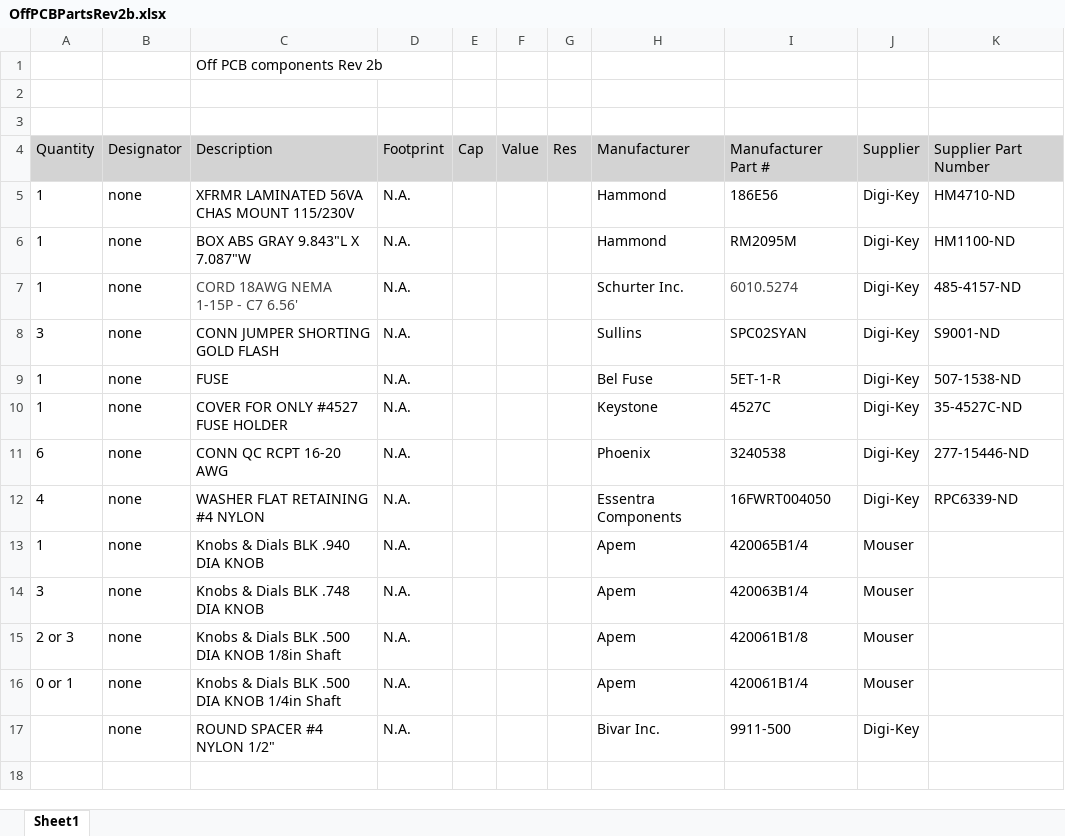
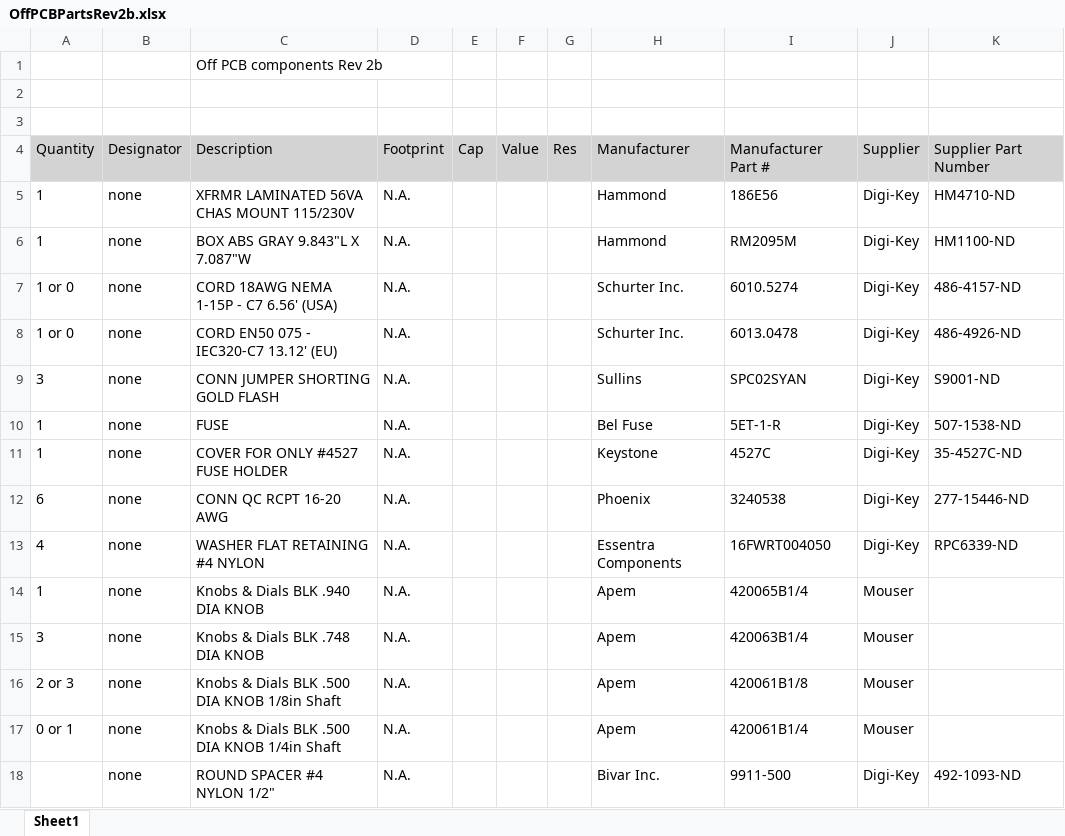
Before and after one commit to paulvee/VBA-Curve-Tracer, an Excel workbook: OffPCBPartsRev2b.xlsx, sheet Sheet1, drawn as a sheet; values as stored, in another font and other column widths than the file's, no borders; addresses are those after the commit; the diff names each change by its address in the sheet, - before the commit and + after, or states it on an @@ line.

Commit message:
Add files via upload

```diff
--- a/OffPCBPartsRev2b.xlsx (sheet Sheet1)
+++ b/OffPCBPartsRev2b.xlsx (sheet Sheet1)
-A7: 1
+A7: 1 or 0
-C7: CORD 18AWG NEMA 1-15P - C7 6.56'
+C7: CORD 18AWG NEMA 1-15P - C7 6.56' (USA)
-C7 text colour: #444444
+C7 text colour: black
-I7 text colour: #444444
+I7 text colour: black
-K7: 485-4157-ND
+K7: 486-4157-ND
+row 8: 1 or 0 | none | CORD EN50 075 - IEC320-C7 13.12' (EU) | N.A. |  |  |  | Schurter Inc. | 6013.0478 | Digi-Key | 486-4926-ND
-K18: (empty)
+K18: 492-1093-ND
```
